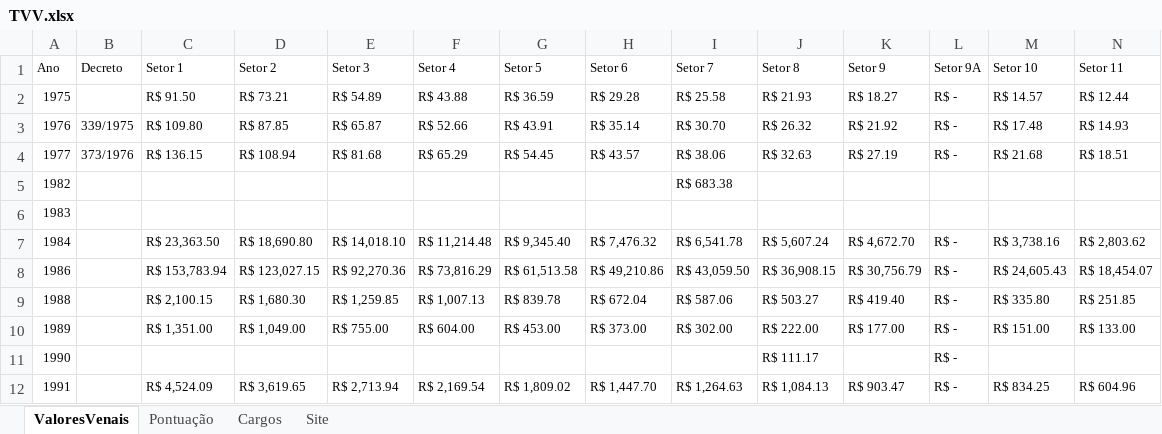
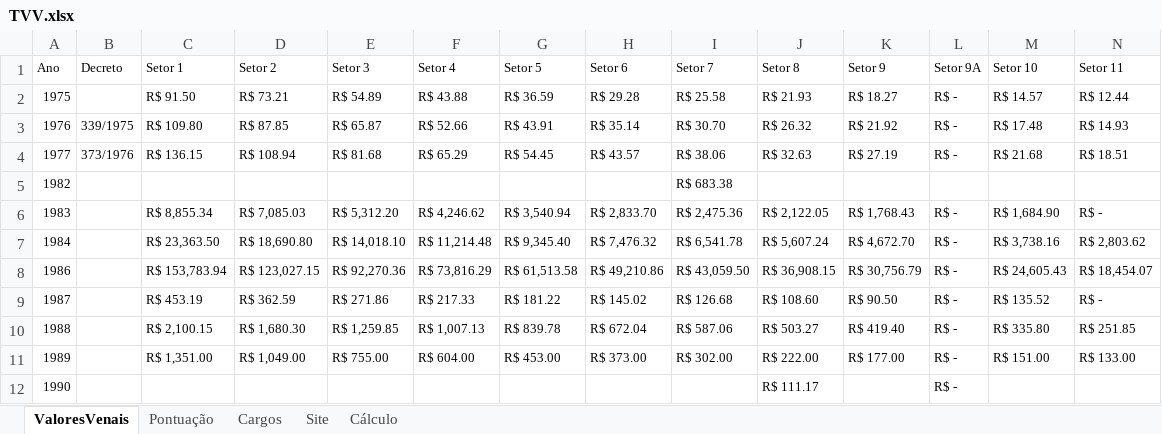
Before and after one commit to jcbritopmno/tvv, an Excel workbook: TVV.xlsx, sheet ValoresVenais, drawn as a sheet; only a part is shown; the shorter side is filled out with more unchanged rows; values as stored, in another font and other column widths than the file's, no borders; table styles not drawn; removed rows and columns are numbered as before the commit, all else as after; rows hold the shown columns only; the diff names each change by its address in the sheet, - before the commit and + after, or states it on an @@ line.

```diff
--- a/TVV.xlsx (sheet ValoresVenais)
+++ b/TVV.xlsx (sheet ValoresVenais)
+sheet tab: Cálculo
-row 6: 1983
+row 6: 1983 |  | R$ 8,855.34 | R$ 7,085.03 | R$ 5,312.20 | R$ 4,246.62 | R$ 3,540.94 | R$ 2,833.70 | R$ 2,475.36 | R$ 2,122.05 | R$ 1,768.43 | R$ - | R$ 1,684.90 | R$ -
+row 9: 1987 |  | R$ 453.19 | R$ 362.59 | R$ 271.86 | R$ 217.33 | R$ 181.22 | R$ 145.02 | R$ 126.68 | R$ 108.60 | R$ 90.50 | R$ - | R$ 135.52 | R$ -
```
